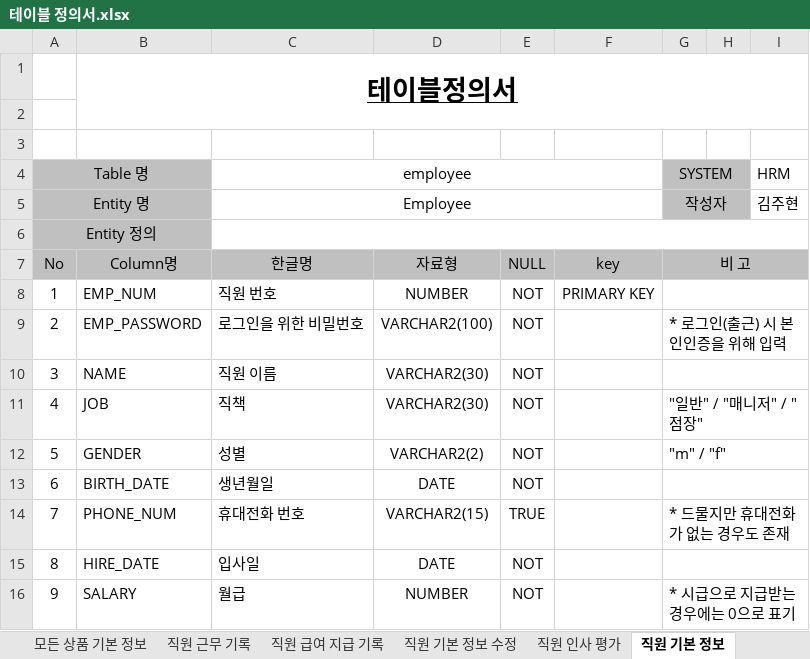
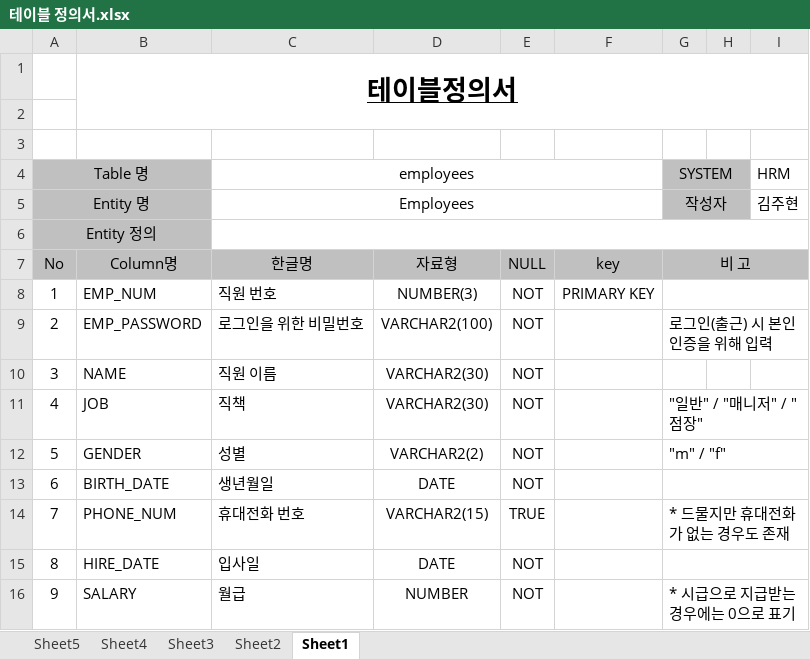
Before and after one commit to shadow98a/Juhyeontech-Store, an Excel workbook: documents/테이블 정의서.xlsx, sheet Sheet1, drawn as a sheet; only a part is shown; values as stored, in another font and other column widths than the file's, no borders; the diff names each change by its address in the sheet, - before the commit and + after, or states it on an @@ line.

```diff
--- a/documents/테이블 정의서.xlsx (sheet Sheet1)
+++ b/documents/테이블 정의서.xlsx (sheet Sheet1)
-sheet tab: 모든 상품 기본 정보
+sheet tab: Sheet2
-sheet tab: 직원 기본 정보
+sheet tab: Sheet1
-sheet tab: 직원 근무 기록
-sheet tab: 직원 급여 지급 기록
-sheet tab: 직원 기본 정보 수정
-sheet tab: 직원 인사 평가
-C4: employee
+C4: employees
-C5 (employees): Employee
+C5 (employees): Employees
-D8: NUMBER
+D8: NUMBER(3)
-G9 (SYSTEM): * 로그인(출근) 시 본인인증을 위해 입력
+G9 (SYSTEM): 로그인(출근) 시 본인인증을 위해 입력
-G10:I10 merged
```
Also changed, not shown: sheet Sheet2, sheet Sheet5, sheet Sheet3, sheet Sheet4, other sheet tabs, documents/요구사항정의서.xlsx, 10 other files.
